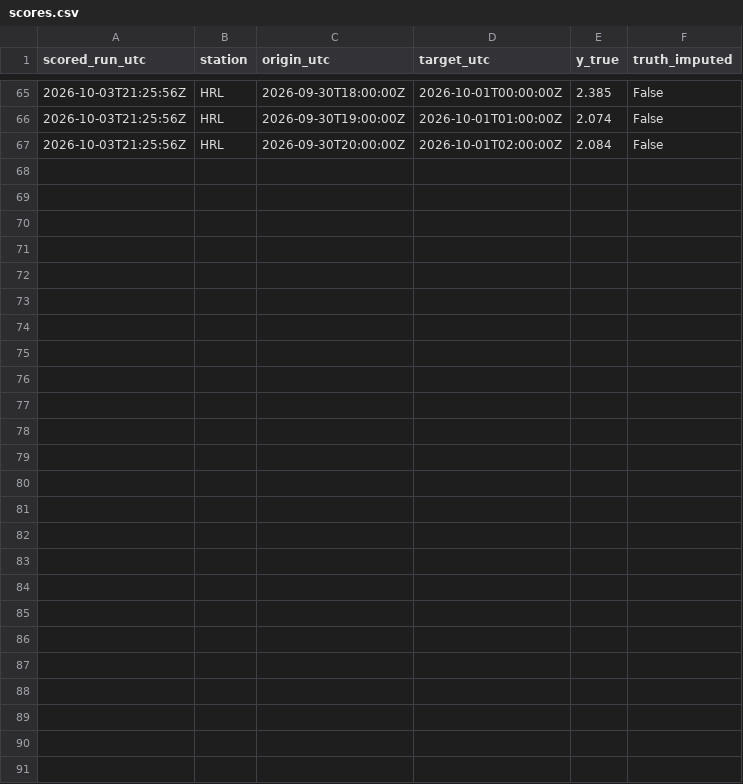
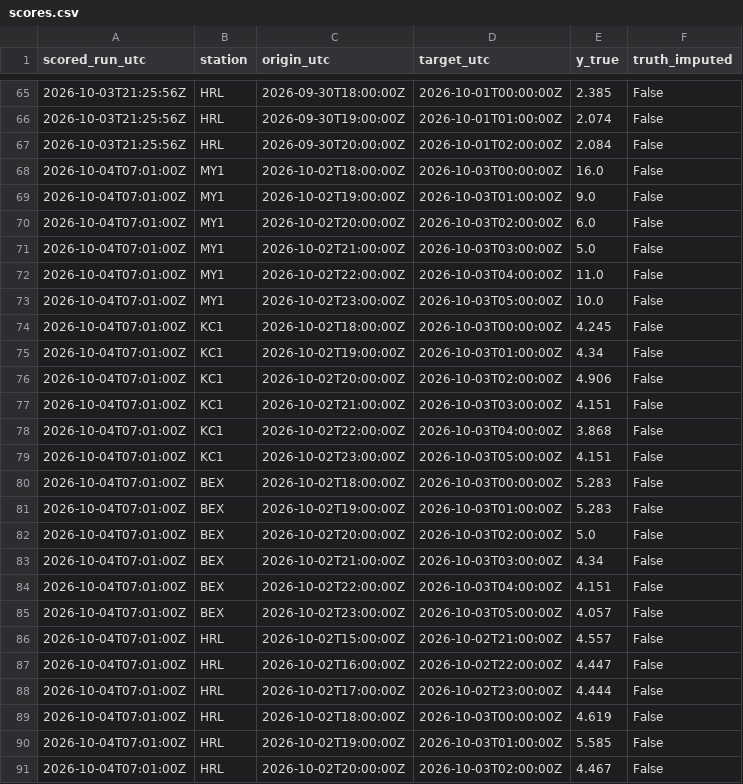
Before and after one commit to abdullahiali1545-arch/when-should-you-trust-the-forecast, a CSV file: data/live/scores.csv, drawn as a sheet; only a part is shown, gaps mark what is left out.

```diff
--- a/data/live/scores.csv
+++ b/data/live/scores.csv
@@ -67 +67,25 @@ scored_run_utc,station,origin_utc,target_utc,y_true,truth_imputed
 2026-10-03T21:25:56Z,HRL,2026-09-30T20:00:00Z,2026-10-01T02:00:00Z,2.084,False
+2026-10-04T07:01:00Z,MY1,2026-10-02T18:00:00Z,2026-10-03T00:00:00Z,16.0,False
+2026-10-04T07:01:00Z,MY1,2026-10-02T19:00:00Z,2026-10-03T01:00:00Z,9.0,False
+2026-10-04T07:01:00Z,MY1,2026-10-02T20:00:00Z,2026-10-03T02:00:00Z,6.0,False
+2026-10-04T07:01:00Z,MY1,2026-10-02T21:00:00Z,2026-10-03T03:00:00Z,5.0,False
+2026-10-04T07:01:00Z,MY1,2026-10-02T22:00:00Z,2026-10-03T04:00:00Z,11.0,False
+2026-10-04T07:01:00Z,MY1,2026-10-02T23:00:00Z,2026-10-03T05:00:00Z,10.0,False
+2026-10-04T07:01:00Z,KC1,2026-10-02T18:00:00Z,2026-10-03T00:00:00Z,4.245,False
+2026-10-04T07:01:00Z,KC1,2026-10-02T19:00:00Z,2026-10-03T01:00:00Z,4.34,False
+2026-10-04T07:01:00Z,KC1,2026-10-02T20:00:00Z,2026-10-03T02:00:00Z,4.906,False
+2026-10-04T07:01:00Z,KC1,2026-10-02T21:00:00Z,2026-10-03T03:00:00Z,4.151,False
+2026-10-04T07:01:00Z,KC1,2026-10-02T22:00:00Z,2026-10-03T04:00:00Z,3.868,False
+2026-10-04T07:01:00Z,KC1,2026-10-02T23:00:00Z,2026-10-03T05:00:00Z,4.151,False
+2026-10-04T07:01:00Z,BEX,2026-10-02T18:00:00Z,2026-10-03T00:00:00Z,5.283,False
+2026-10-04T07:01:00Z,BEX,2026-10-02T19:00:00Z,2026-10-03T01:00:00Z,5.283,False
+2026-10-04T07:01:00Z,BEX,2026-10-02T20:00:00Z,2026-10-03T02:00:00Z,5.0,False
+2026-10-04T07:01:00Z,BEX,2026-10-02T21:00:00Z,2026-10-03T03:00:00Z,4.34,False
+2026-10-04T07:01:00Z,BEX,2026-10-02T22:00:00Z,2026-10-03T04:00:00Z,4.151,False
+2026-10-04T07:01:00Z,BEX,2026-10-02T23:00:00Z,2026-10-03T05:00:00Z,4.057,False
+2026-10-04T07:01:00Z,HRL,2026-10-02T15:00:00Z,2026-10-02T21:00:00Z,4.557,False
+2026-10-04T07:01:00Z,HRL,2026-10-02T16:00:00Z,2026-10-02T22:00:00Z,4.447,False
+2026-10-04T07:01:00Z,HRL,2026-10-02T17:00:00Z,2026-10-02T23:00:00Z,4.444,False
+2026-10-04T07:01:00Z,HRL,2026-10-02T18:00:00Z,2026-10-03T00:00:00Z,4.619,False
+2026-10-04T07:01:00Z,HRL,2026-10-02T19:00:00Z,2026-10-03T01:00:00Z,5.585,False
+2026-10-04T07:01:00Z,HRL,2026-10-02T20:00:00Z,2026-10-03T02:00:00Z,4.467,False
```
Also changed, not shown: data/live/forecasts.csv, 1 other file.
